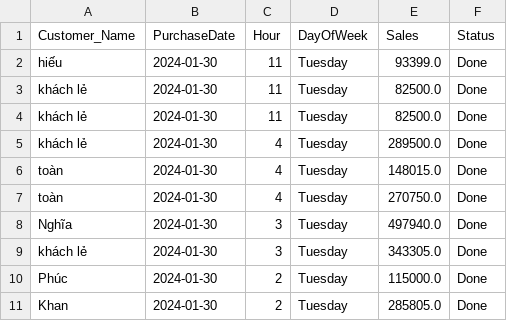
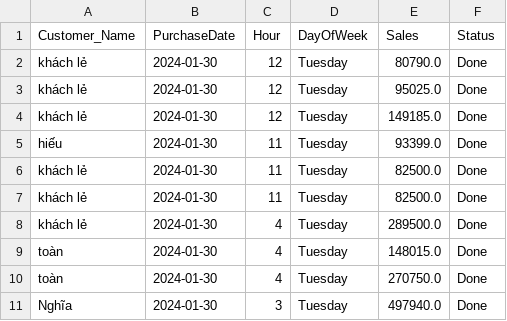
Before and after one commit to johntrinhnhat/72-Billiards-Club, a CSV file: kioviet.csv, drawn as a sheet; only a part is shown; the shorter side is filled out with more unchanged rows; the diff names each change by its address in the sheet, - before the commit and + after, or states it on an @@ line.

Commit message:
Daily update

```diff
--- a/kioviet.csv
+++ b/kioviet.csv
+row 2: khách lẻ | 2024-01-30 | 12 | Tuesday | 80790.0 | Done
+row 3: khách lẻ | 2024-01-30 | 12 | Tuesday | 95025.0 | Done
+row 4: khách lẻ | 2024-01-30 | 12 | Tuesday | 149185.0 | Done
```
